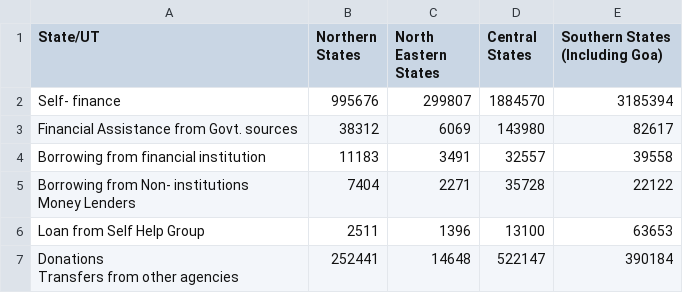
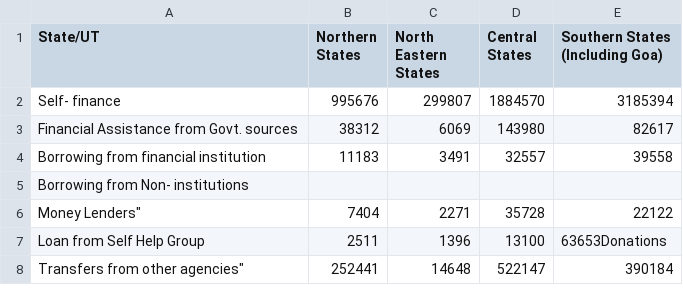
Before and after one commit to nehamve/polecon, a CSV file: NEW BY SOURCE OF FINANCE.csv, drawn as a sheet; addresses are those after the commit; ↵ is a line break in a cell; the diff names each change by its address in the sheet, - before the commit and + after, or states it on an @@ line.

Commit message:
Update NEW BY SOURCE OF FINANCE.csv

```diff
--- a/NEW BY SOURCE OF FINANCE.csv
+++ b/NEW BY SOURCE OF FINANCE.csv
+row 5: Borrowing from Non- institutions
-A6 (State/UT): Borrowing from Non- institutions ↵ Money Lenders
+A6 (State/UT): Money Lenders"
-E7 (Southern States (Including Goa)): 63653
+E7 (Southern States (Including Goa)): 63653Donations
-A8 (State/UT): Donations ↵ Transfers from other agencies
+A8 (State/UT): Transfers from other agencies"
```
